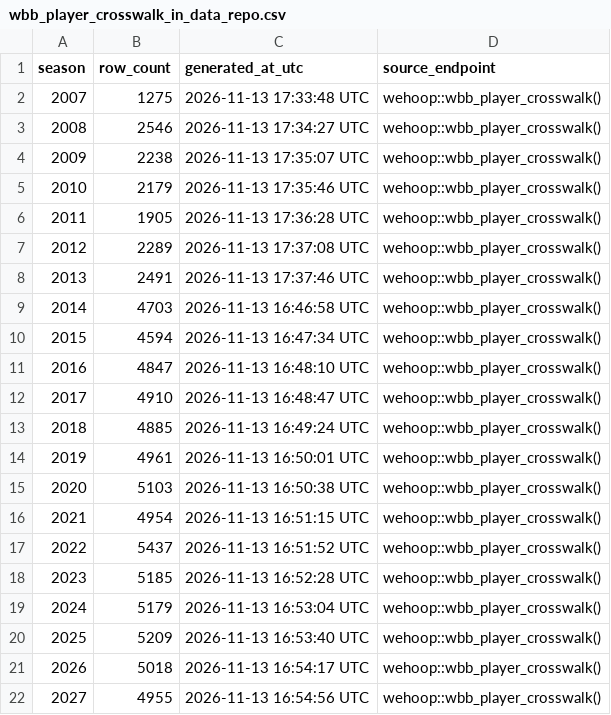
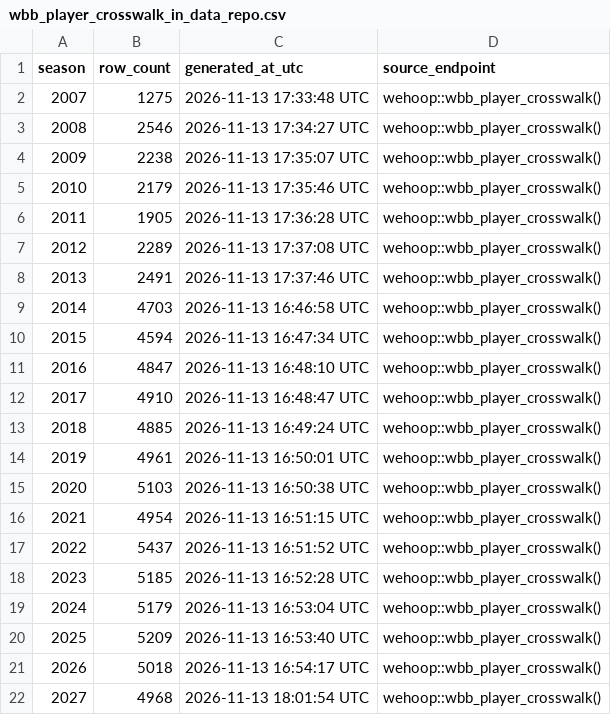
Before and after one commit to sportsdataverse/wehoop-wbb-data, a CSV file: wbb/crosswalk/wbb_player_crosswalk_in_data_repo.csv, drawn as a sheet.

```diff
--- a/wbb/crosswalk/wbb_player_crosswalk_in_data_repo.csv
+++ b/wbb/crosswalk/wbb_player_crosswalk_in_data_repo.csv
@@ -21,2 +21,2 @@ season,row_count,generated_at_utc,source_endpoint
 2026,5018,2026-11-13 16:54:17 UTC,wehoop::wbb_player_crosswalk()
-2027,4955,2026-11-13 16:54:56 UTC,wehoop::wbb_player_crosswalk()
+2027,4968,2026-11-13 18:01:54 UTC,wehoop::wbb_player_crosswalk()
```
Also changed, not shown: wbb/crosswalk/wbb_team_crosswalk_in_data_repo.csv, wbb/game_rosters/wbb_game_rosters_in_data_repo.csv, 16 other files.
